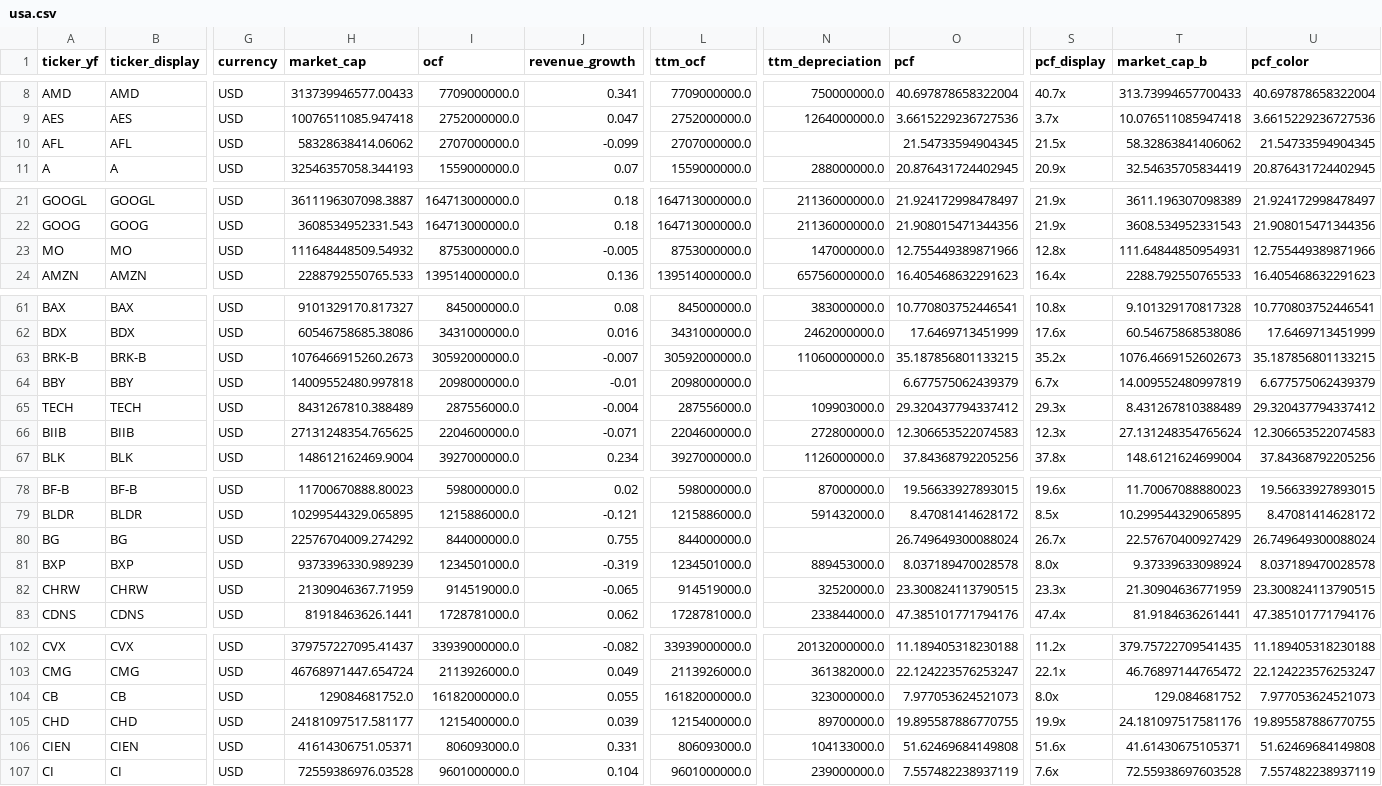
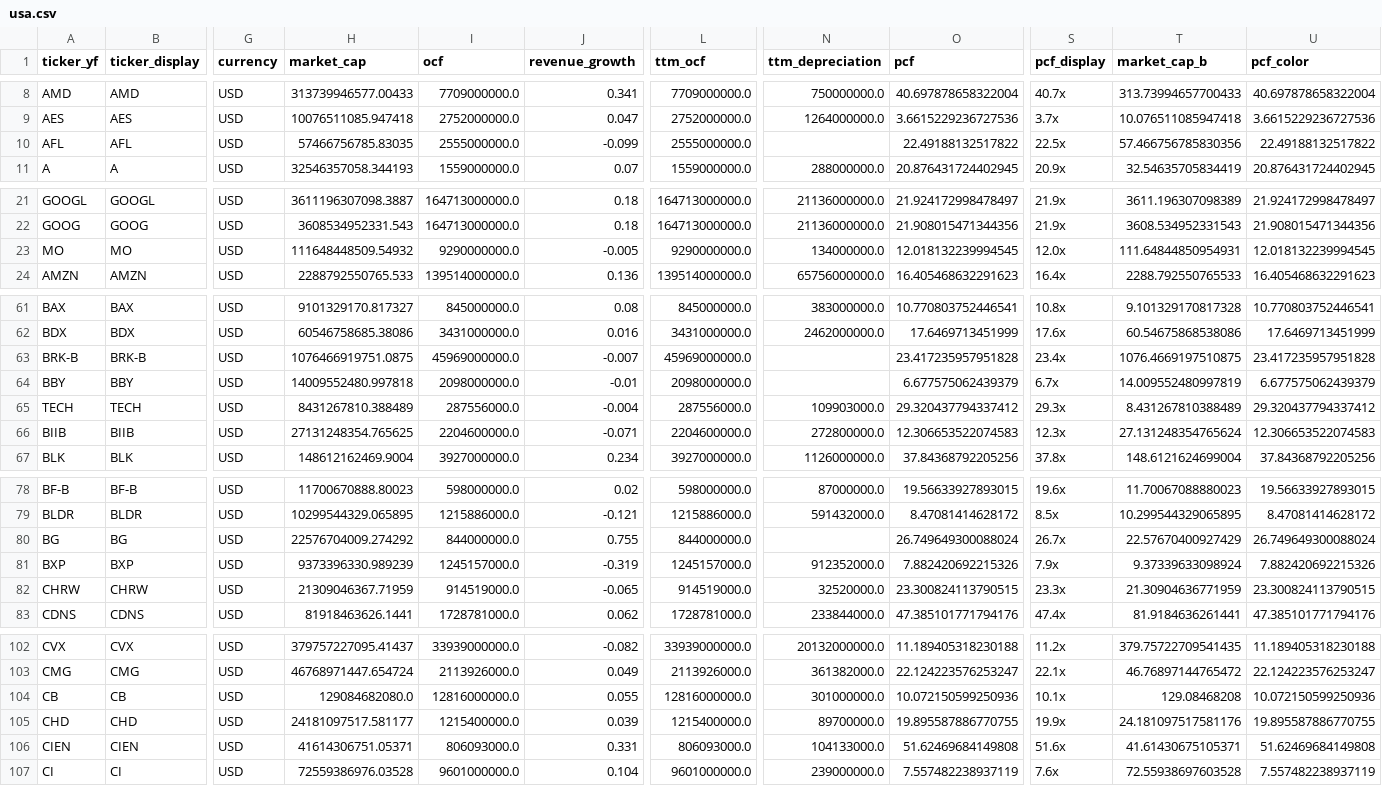
Before and after one commit to hyoseok88/g-valuemap, a CSV file: seeds/usa.csv, drawn as a sheet; only a part is shown, gaps mark what is left out; the diff covers the shown part only; the diff names each change by its address in the sheet, - before the commit and + after, or states it on an @@ line.

```diff
--- a/seeds/usa.csv
+++ b/seeds/usa.csv
-H10 (market_cap): 58328638414.06062
+H10 (market_cap): 57466756785.83035
-I10 (ocf): 2707000000.0
+I10 (ocf): 2555000000.0
-L10 (ttm_ocf): 2707000000.0
+L10 (ttm_ocf): 2555000000.0
-O10 (pcf): 21.54733594904345
+O10 (pcf): 22.49188132517822
-S10 (pcf_display): 21.5x
+S10 (pcf_display): 22.5x
-T10 (market_cap_b): 58.32863841406062
+T10 (market_cap_b): 57.466756785830356
-U10 (pcf_color): 21.54733594904345
+U10 (pcf_color): 22.49188132517822
-I23 (ocf): 8753000000.0
+I23 (ocf): 9290000000.0
-L23 (ttm_ocf): 8753000000.0
+L23 (ttm_ocf): 9290000000.0
-N23 (ttm_depreciation): 147000000.0
+N23 (ttm_depreciation): 134000000.0
-O23 (pcf): 12.755449389871966
+O23 (pcf): 12.018132239994545
-S23 (pcf_display): 12.8x
+S23 (pcf_display): 12.0x
-U23 (pcf_color): 12.755449389871966
+U23 (pcf_color): 12.018132239994545
-H63 (market_cap): 1076466915260.2673
+H63 (market_cap): 1076466919751.0875
-I63 (ocf): 30592000000.0
+I63 (ocf): 45969000000.0
-L63 (ttm_ocf): 30592000000.0
+L63 (ttm_ocf): 45969000000.0
-N63 (ttm_depreciation): 11060000000.0
+N63 (ttm_depreciation): (empty)
-O63 (pcf): 35.187856801133215
+O63 (pcf): 23.417235957951828
-S63 (pcf_display): 35.2x
+S63 (pcf_display): 23.4x
-T63 (market_cap_b): 1076.4669152602673
+T63 (market_cap_b): 1076.4669197510875
-U63 (pcf_color): 35.187856801133215
+U63 (pcf_color): 23.417235957951828
-I81 (ocf): 1234501000.0
+I81 (ocf): 1245157000.0
-L81 (ttm_ocf): 1234501000.0
+L81 (ttm_ocf): 1245157000.0
-N81 (ttm_depreciation): 889453000.0
+N81 (ttm_depreciation): 912352000.0
-O81 (pcf): 8.037189470028578
+O81 (pcf): 7.882420692215326
-S81 (pcf_display): 8.0x
+S81 (pcf_display): 7.9x
-U81 (pcf_color): 8.037189470028578
+U81 (pcf_color): 7.882420692215326
-H104 (market_cap): 129084681752.0
+H104 (market_cap): 129084682080.0
-I104 (ocf): 16182000000.0
+I104 (ocf): 12816000000.0
-L104 (ttm_ocf): 16182000000.0
+L104 (ttm_ocf): 12816000000.0
-N104 (ttm_depreciation): 323000000.0
+N104 (ttm_depreciation): 301000000.0
-O104 (pcf): 7.977053624521073
+O104 (pcf): 10.072150599250936
-S104 (pcf_display): 8.0x
+S104 (pcf_display): 10.1x
-T104 (market_cap_b): 129.084681752
+T104 (market_cap_b): 129.08468208
-U104 (pcf_color): 7.977053624521073
+U104 (pcf_color): 10.072150599250936
```
Also changed, not shown: 57 edited cells elsewhere in this file, seeds/japan.csv, seeds/korea.csv.
